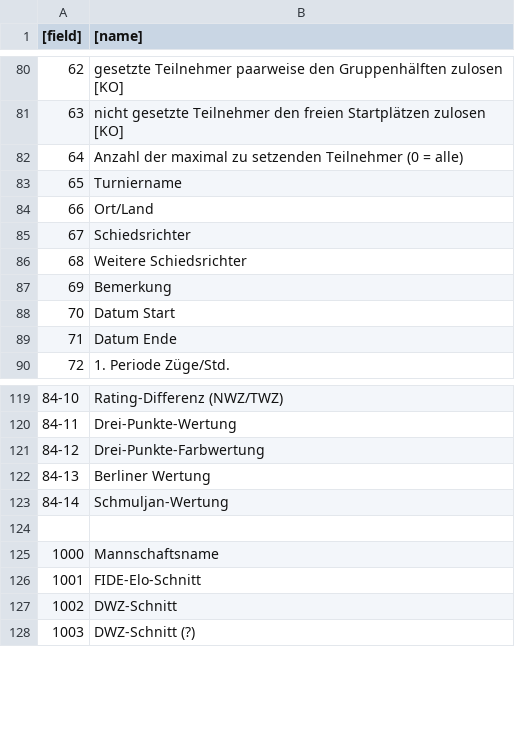
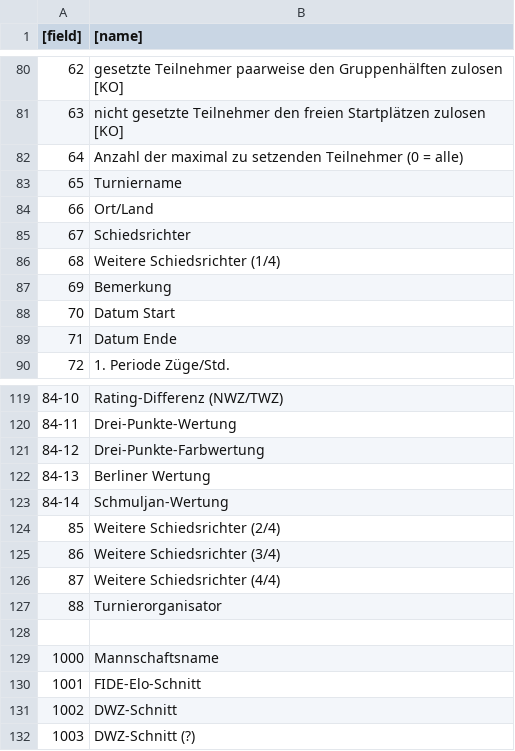
Before and after one commit to schach-in/swtparser, a CSV file: field-names/de.csv, drawn as a sheet; only a part is shown, gaps mark what is left out.

Commit message:
adopted additional fields from fnogatz/SWT-structure-files@7ab3e0dd1ea62b1ff56fe2b8c53694afe60a627b

```diff
--- a/field-names/de.csv
+++ b/field-names/de.csv
@@ -85,3 +85,3 @@
 67	Schiedsrichter
-68	Weitere Schiedsrichter
+68	Weitere Schiedsrichter (1/4)
 69	Bemerkung
@@ -123,2 +123,6 @@
 84-14	Schmuljan-Wertung
+85	Weitere Schiedsrichter (2/4)
+86	Weitere Schiedsrichter (3/4)
+87	Weitere Schiedsrichter (4/4)
+88	Turnierorganisator
 	
```
Also changed, not shown: structure/general.csv, structure/player.csv.
